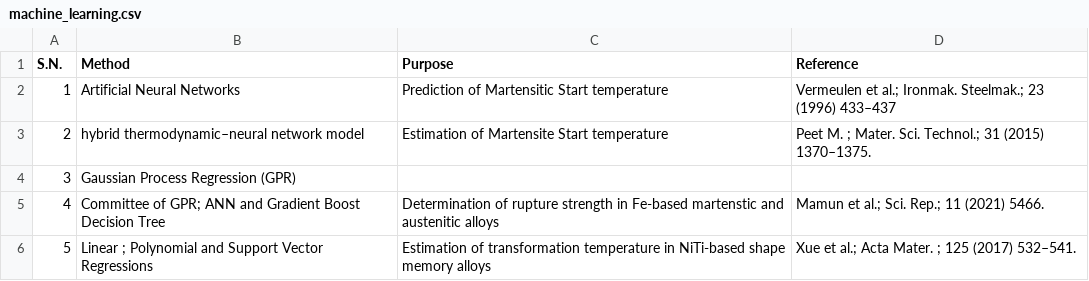
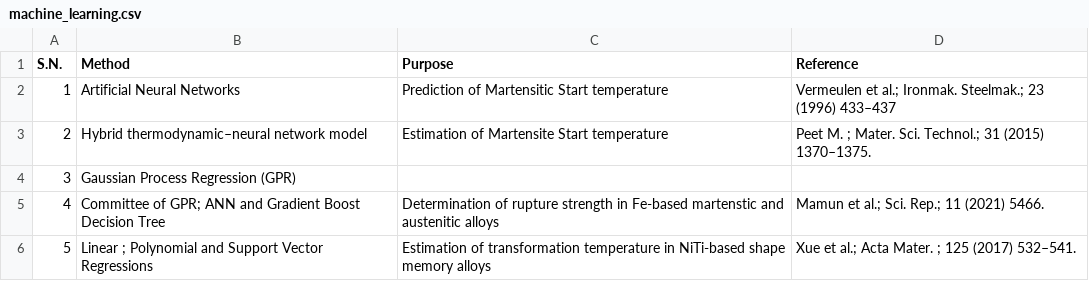
Before and after one commit to anilkunwar/martensitic_alloys, a CSV file: machine_learning.csv, drawn as a sheet.

Commit message:
Update machine_learning.csv

```diff
--- a/machine_learning.csv
+++ b/machine_learning.csv
@@ -2,3 +2,3 @@ S.N., Method, Purpose, Reference
 1, Artificial Neural Networks, Prediction of Martensitic Start temperature, Vermeulen et al.; Ironmak. Steelmak.; 23 (1996) 433–437
-2, hybrid thermodynamic–neural network model,  Estimation of Martensite Start temperature, Peet M. ; Mater. Sci. Technol.;  31 (2015) 1370–1375.
+2, Hybrid thermodynamic–neural network model,  Estimation of Martensite Start temperature, Peet M. ; Mater. Sci. Technol.;  31 (2015) 1370–1375.
 3, Gaussian Process Regression (GPR), ,
```
